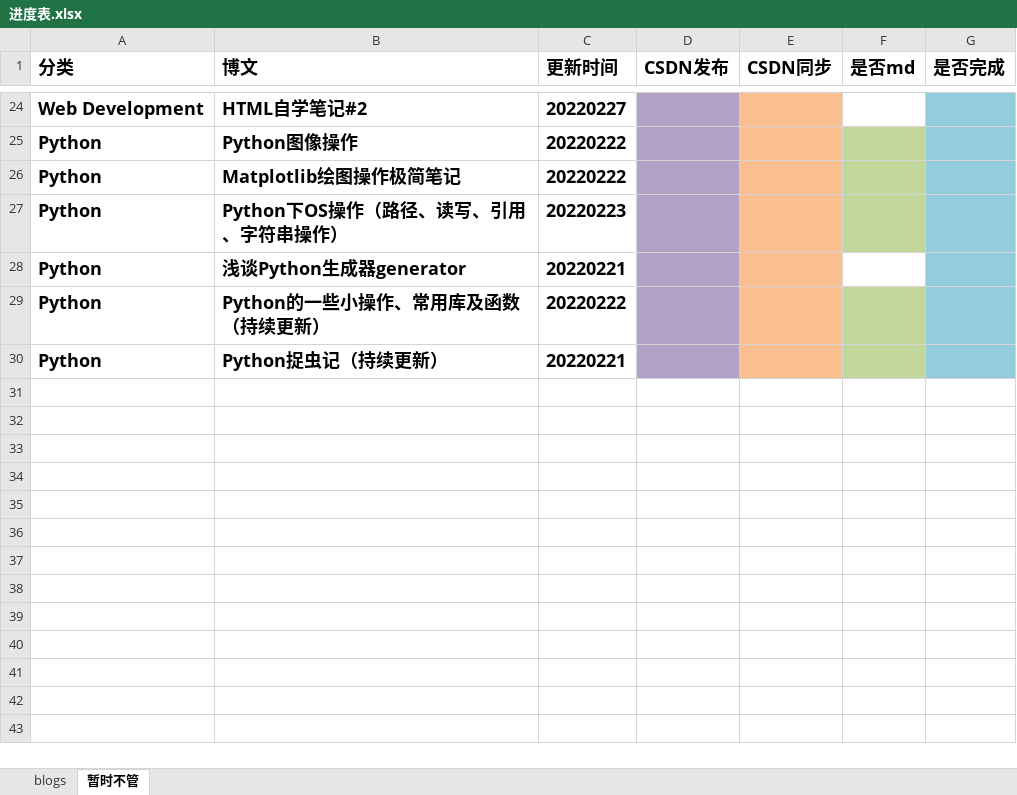
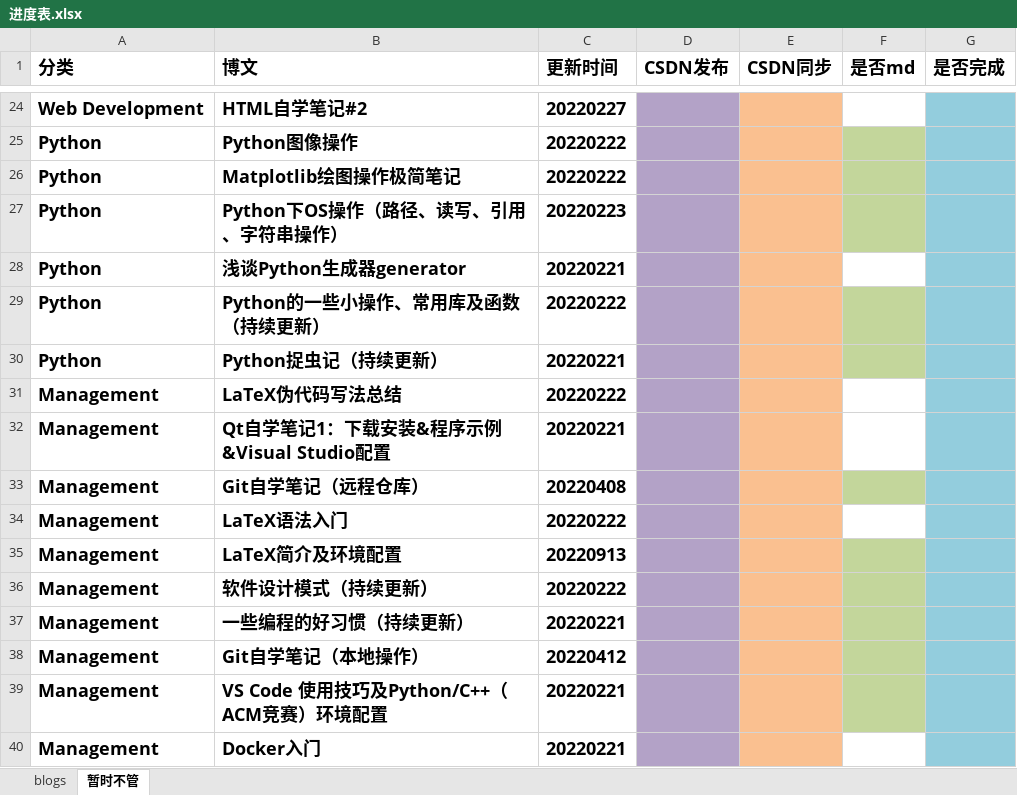
Before and after one commit to ZergWang/Blogs, an Excel workbook: 进度表.xlsx, sheet 暂时不管, drawn as a sheet; only a part is shown, gaps mark what is left out; values as stored, in another font and other column widths than the file's, no borders; the diff names each change by its address in the sheet, - before the commit and + after, or states it on an @@ line.

```diff
--- a/进度表.xlsx (sheet 暂时不管)
+++ b/进度表.xlsx (sheet 暂时不管)
+row 31: Management | LaTeX伪代码写法总结 | 20220222
+row 32: Management | Qt自学笔记1：下载安装&程序示例&Visual Studio配置 | 20220221
+row 33: Management | Git自学笔记（远程仓库） | 20220408
+row 34: Management | LaTeX语法入门 | 20220222
+row 35: Management | LaTeX简介及环境配置 | 20220913
+row 36: Management | 软件设计模式（持续更新） | 20220222
+row 37: Management | 一些编程的好习惯（持续更新） | 20220221
+row 38: Management | Git自学笔记（本地操作） | 20220412
+row 39: Management | VS Code 使用技巧及Python/C++（ACM竞赛）环境配置 | 20220221
+row 40: Management | Docker入门 | 20220221
```
Also changed, not shown: sheet blogs, 15 other files.
